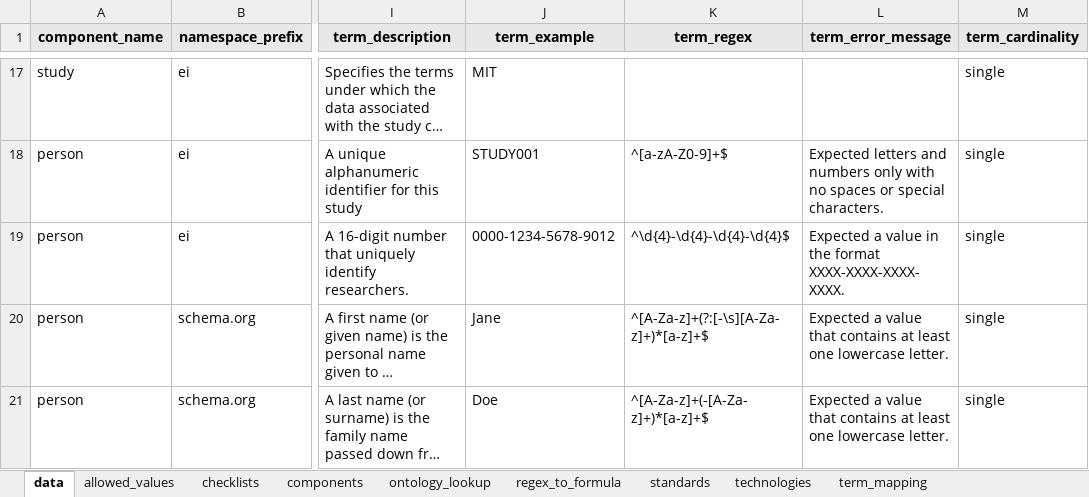
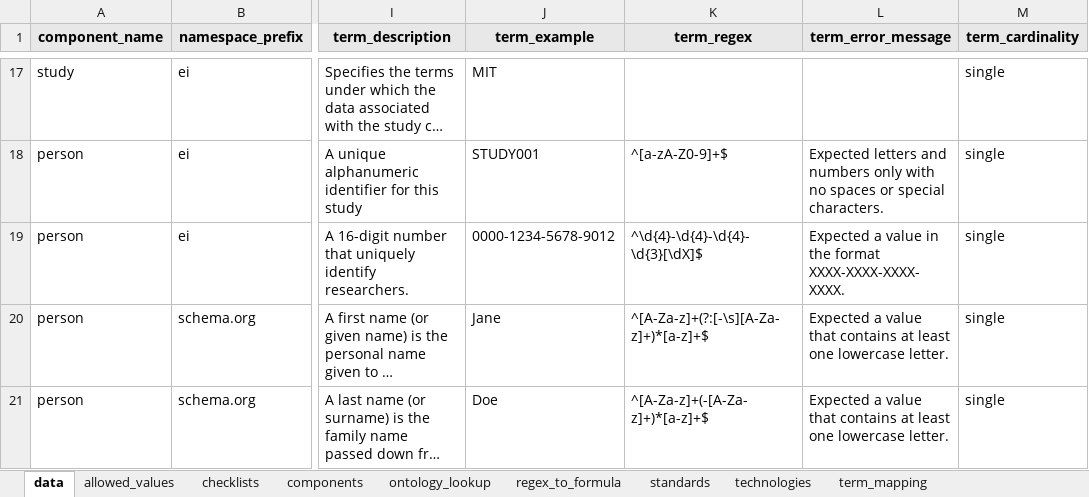
Before and after one commit to EarlhamInst/SingleCellSchemas, an Excel workbook: schemas/single_cell/singlecell_schema_main_v0.4.xlsx, sheet data, drawn as a sheet; only a part is shown, gaps mark what is left out; long unchanged cells end in …; values as stored, in another font and other column widths than the file's, no borders; the diff covers the shown part only; the diff names each change by its address in the sheet, - before the commit and + after, or states it on an @@ line.

```diff
--- a/schemas/single_cell/singlecell_schema_main_v0.4.xlsx (sheet data)
+++ b/schemas/single_cell/singlecell_schema_main_v0.4.xlsx (sheet data)
-K19 (term_regex): ^\d{4}-\d{4}-\d{4}-\d{4}$
+K19 (term_regex): ^\d{4}-\d{4}-\d{4}-\d{3}[\dX]$
```
Also changed, not shown: 4 edited cells elsewhere in this sheet, sheet regex_to_formula, dist/checklists/xlsx/dwc/spatial_transcriptomics_image_manifest_version_dwc_stx_fish_v0.1.xlsx, dist/checklists/xlsx/faang/single_cell_manifest_version_faang_sc_rnaseq_v0.4.xlsx, 26 other files.
